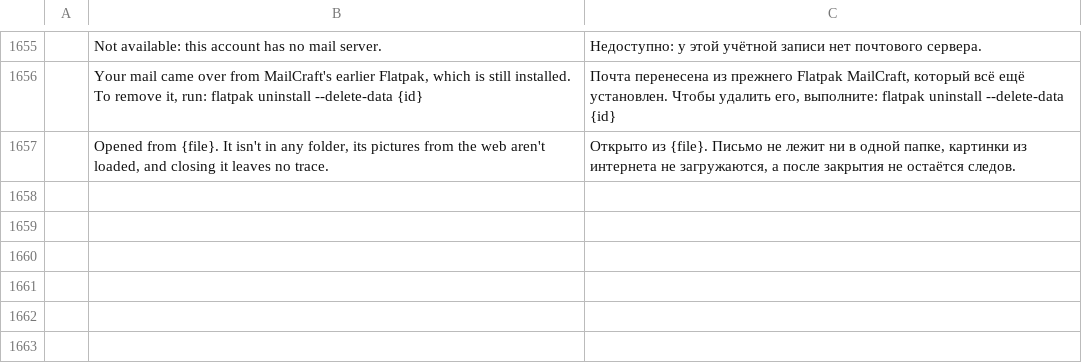
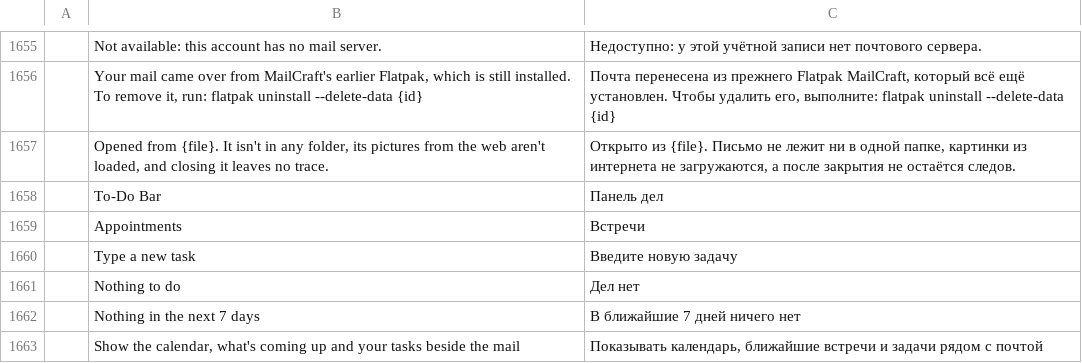
Before and after one commit to ZIDAN44/mailcraft, a TSV file: crates/ui-egui/src/i18n/ru.tsv, drawn as a sheet; only a part is shown, gaps mark what is left out; the diff names each change by its address in the sheet, - before the commit and + after, or states it on an @@ line.

Commit message:
To-Do Bar beside the mail (#79)
Outlook's View › To-Do Bar: a pane at the end of the mail view with a month to go to a day
from, what's coming up in the calendars, and the things to do. Each part is shown or closed
on its own (View › To-Do Bar, or the part's ✕); the parts and the bar's width are kept in the
settings (view.todoBar). It shows beside the mail only, at the left in a right-to-left
interface, and gives way in a window too narrow for the list and what's read.

Calendar: one month, the days with events in bold; a day clicked opens the calendar on that
day. The Calendar's own small months show busy days in bold too, looked up once a frame for
all of them, and only for the days shown (an event centuries long was walked day by day).

Appointments: the next seven days' events not yet over, under Today, Tomorrow and their
dates, with time and place; a click opens the event. From every calendar shown, whatever
server it's on.

Tasks: a box to type a new task in (due today, as Outlook's), then the tasks not done and
the mail flagged in any folder, under Overdue, Today, Tomorrow, This week, Next week, Later
and No date. A task's circle or a message's flag marks it complete (todo.complete: a keyed
Mark Complete, with the same Undo); a task clicked opens, a message opens in a window of its
own (todo.open).

Nothing listed flagged mail across folders. The engine now reads each folder's flagged
messages from the cache, a folder a frame while the bar shows, and again when a folder
changes; a flag cleared, a message moved or deleted here leaves the list at once.

Not done: hover peeks on the Calendar and Tasks buttons.

Tests: the engine's list, groups, commands and settings; the pane drawn, clicked and typed
into headless (a task made, a flagged message in another folder opened and completed, a day
clicked, the View menu), in Hebrew, in a narrow window, and in the tour. Looked at in the
app, light and dark, on the sample mailbox.

```diff
--- a/crates/ui-egui/src/i18n/ru.tsv
+++ b/crates/ui-egui/src/i18n/ru.tsv
+row 1658:  | To-Do Bar | Панель дел
+row 1659:  | Appointments | Встречи
+row 1660:  | Type a new task | Введите новую задачу
+row 1661:  | Nothing to do | Дел нет
+row 1662:  | Nothing in the next 7 days | В ближайшие 7 дней ничего нет
+row 1663:  | Show the calendar, what's coming up and your tasks beside the mail | Показывать календарь, ближайшие встречи и задачи рядом с почтой
```
Also changed, not shown: crates/ui-egui/src/i18n/ar.tsv, crates/ui-egui/src/i18n/he.tsv, 33 other files.
